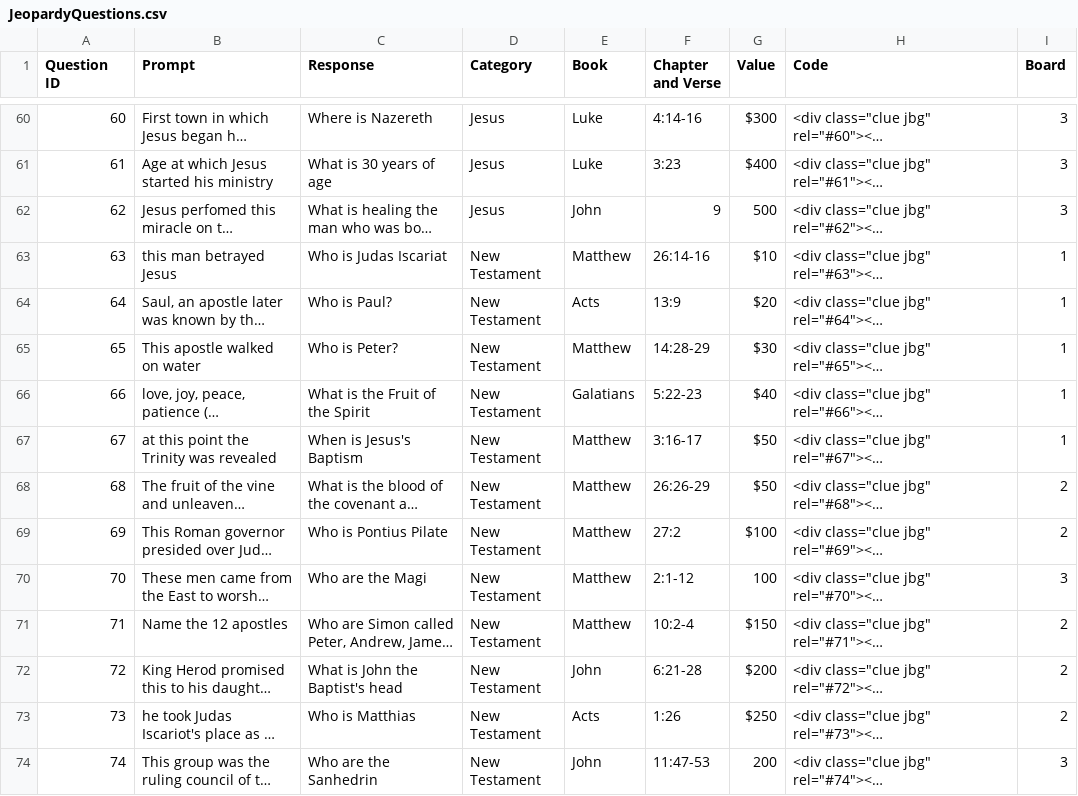
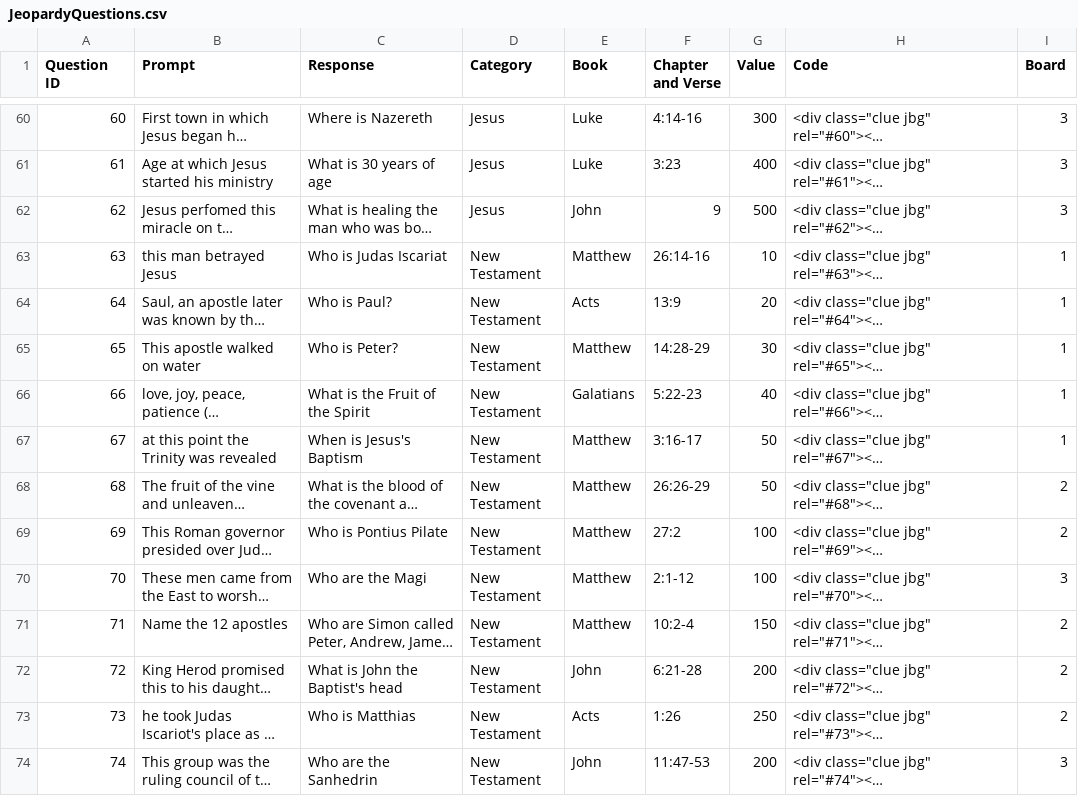
Before and after one commit to mikewyattdesign/bible_jeopardy, a CSV file: JeopardyQuestions.csv, drawn as a sheet; only a part is shown, gaps mark what is left out; long unchanged cells end in …; the diff covers the shown part only; the diff names each change by its address in the sheet, - before the commit and + after, or states it on an @@ line.

```diff
--- a/JeopardyQuestions.csv
+++ b/JeopardyQuestions.csv
-G60 (Value): $300
+G60 (Value): 300
-G61 (Value): $400
+G61 (Value): 400
-G63 (Value): $10
+G63 (Value): 10
-G64 (Value): $20
+G64 (Value): 20
-G65 (Value): $30
+G65 (Value): 30
-G66 (Value): $40
+G66 (Value): 40
-G67:G68 (Value): $50
+G67:G68 (Value): 50
-G69 (Value): $100
+G69 (Value): 100
-G71 (Value): $150
+G71 (Value): 150
-G72 (Value): $200
+G72 (Value): 200
-G73 (Value): $250
+G73 (Value): 250
```
Also changed, not shown: 84 edited cells elsewhere in this file, 27 other files.
